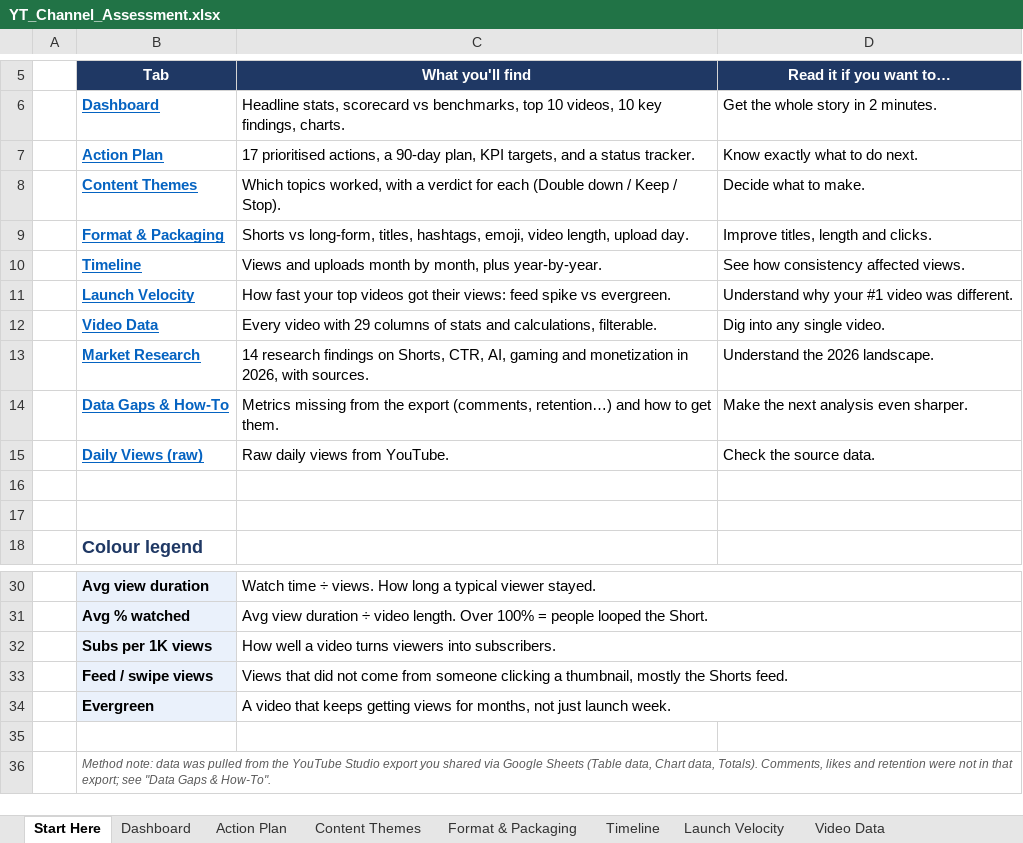
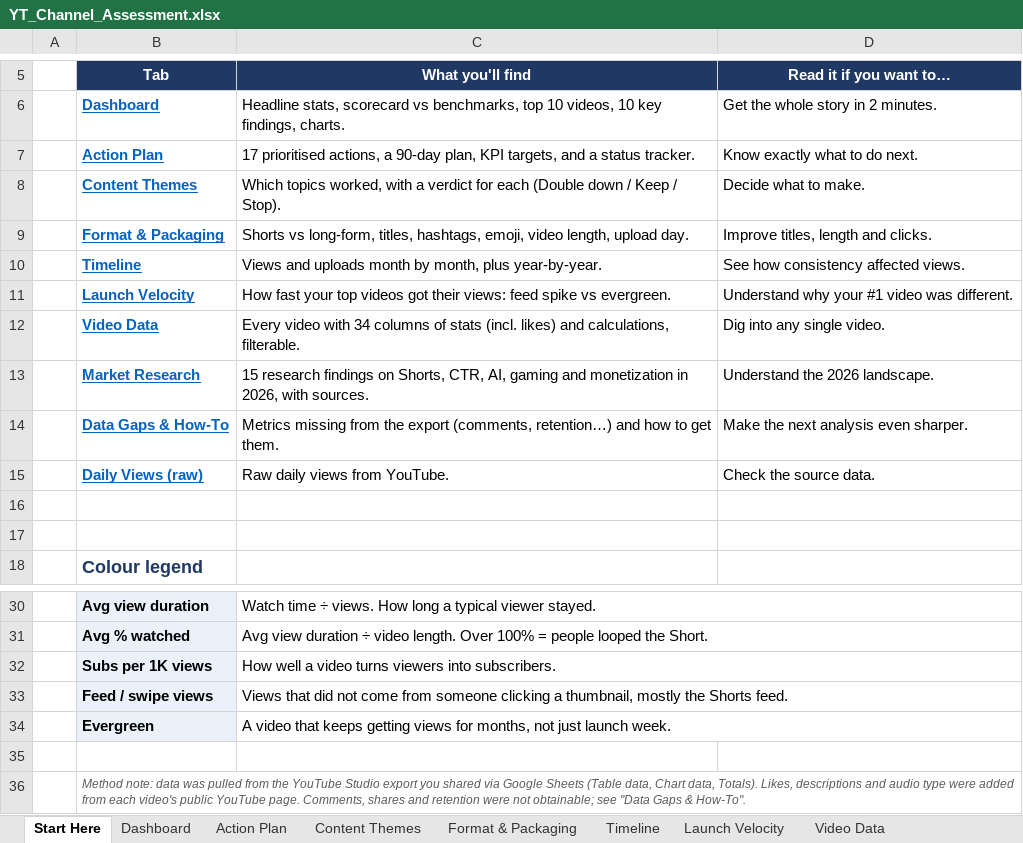
Before and after one commit to manojkarthik121-eng/1, an Excel workbook: YT_Channel_Assessment.xlsx, sheet Start Here, drawn as a sheet; only a part is shown, gaps mark what is left out; values as stored, in another font and other column widths than the file's, no borders; the diff names each change by its address in the sheet, - before the commit and + after, or states it on an @@ line.

```diff
--- a/YT_Channel_Assessment.xlsx (sheet Start Here)
+++ b/YT_Channel_Assessment.xlsx (sheet Start Here)
-C12 (What you'll find): …video with 29 columns of stats and calculations,…
+C12 (What you'll find): …video with 34 columns of stats (incl. likes) and calculations,…
-C13 (What you'll find): 14 research findings…
+C13 (What you'll find): 15 research findings…
-B36 (Tab): …data, Totals). Comments, likes and retention were not in that export; see "Data…
+B36 (Tab): …data, Totals). Likes, descriptions and audio type were added from each video's public YouTube page. Comments, shares and retention were not obtainable; see "Data…
```
Also changed, not shown: sheet Format & Packaging, sheet Video Data, sheet Dashboard, sheet Market Research, sheet Data Gaps & How-To, sheet Content Themes, 1 more sheet, formulas that keep their value, charts or pictures.
